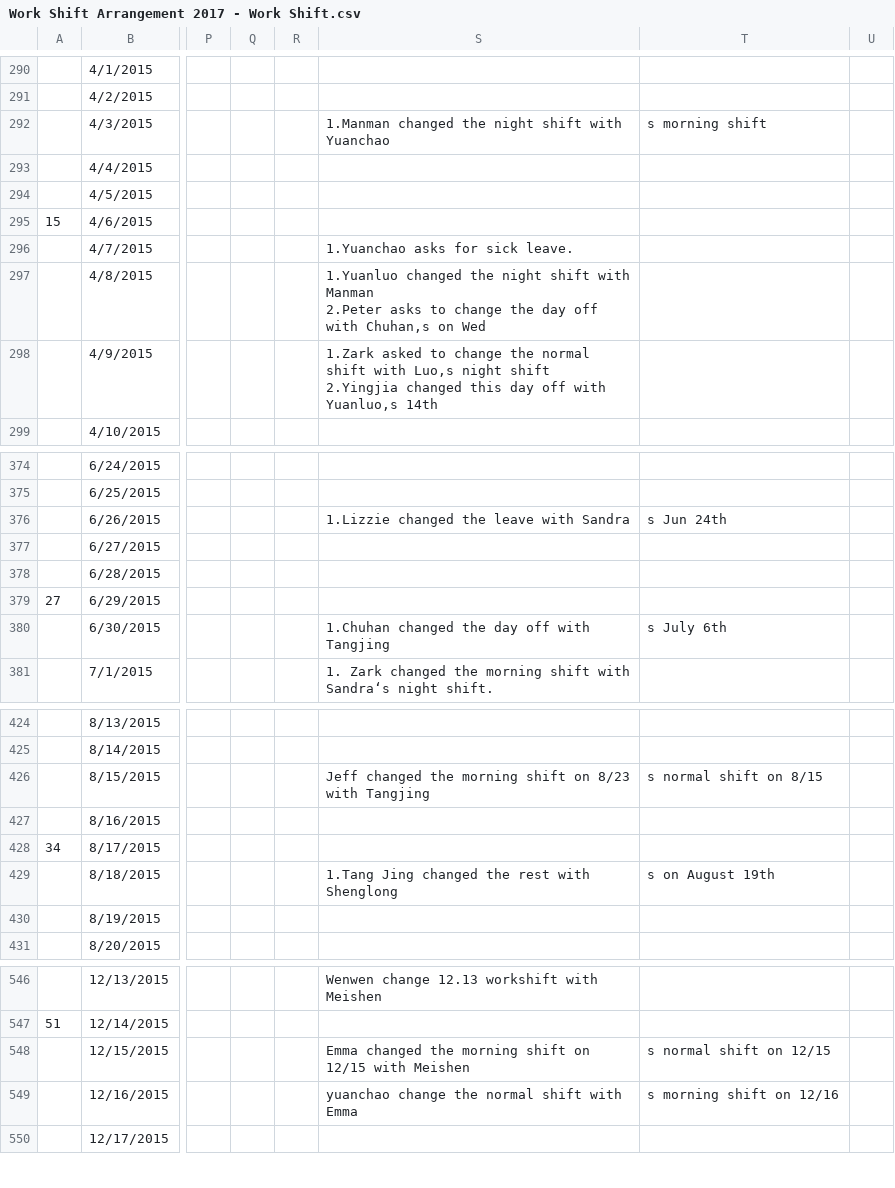
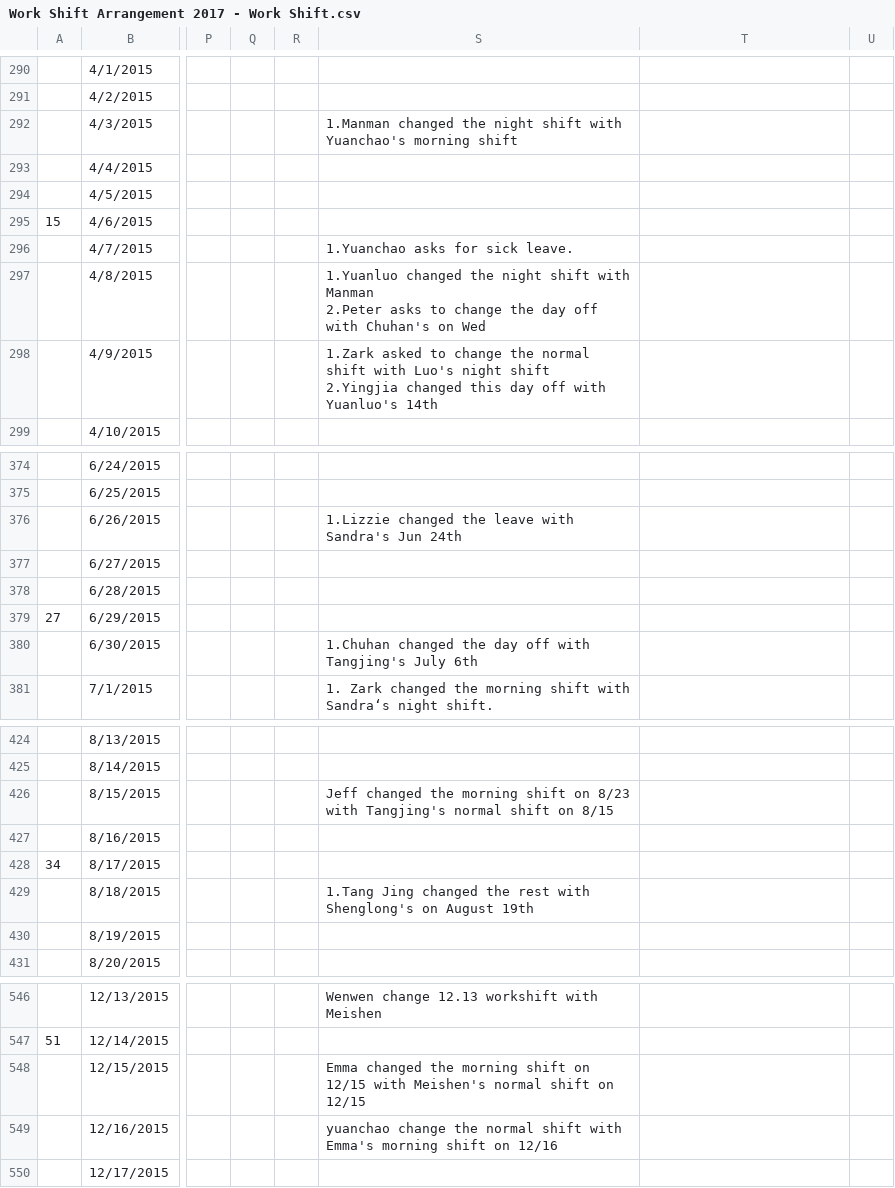
Before and after one commit to johnstond/workshift-tracking-2018, a CSV file: Work Shift Arrangement 2017 - Work Shift.csv, drawn as a sheet; only a part is shown, gaps mark what is left out; ↵ is a line break in a cell; the diff covers the shown part only; the diff names each change by its address in the sheet, - before the commit and + after, or states it on an @@ line.

```diff
--- a/Work Shift Arrangement 2017 - Work Shift.csv
+++ b/Work Shift Arrangement 2017 - Work Shift.csv
-S292: …shift with Yuanchao
+S292: …shift with Yuanchao's morning shift
-T292: s morning shift
+T292: (empty)
-S297: …off with Chuhan,s on Wed
+S297: …off with Chuhan's on Wed
-S298: …shift with Luo,s night shift ↵ 2.Yingjia changed this day off with Yuanluo,s 14th
+S298: …shift with Luo's night shift ↵ 2.Yingjia changed this day off with Yuanluo's 14th
-S376: 1.Lizzie changed the leave with Sandra
+S376: 1.Lizzie changed the leave with Sandra's Jun 24th
-T376: s Jun 24th
+T376: (empty)
-S380: …off with Tangjing
+S380: …off with Tangjing's July 6th
-T380: s July 6th
+T380: (empty)
-S426: …8/23 with Tangjing
+S426: …8/23 with Tangjing's normal shift on 8/15
-T426: s normal shift on 8/15
+T426: (empty)
-S429: …rest with Shenglong
+S429: …rest with Shenglong's on August 19th
-T429: s on August 19th
+T429: (empty)
-S548: …12/15 with Meishen
+S548: …12/15 with Meishen's normal shift on 12/15
-T548: s normal shift on 12/15
+T548: (empty)
-S549: …shift with Emma
+S549: …shift with Emma's morning shift on 12/16
-T549: s morning shift on 12/16
+T549: (empty)
```
Also changed, not shown: 44 edited cells elsewhere in this file.
